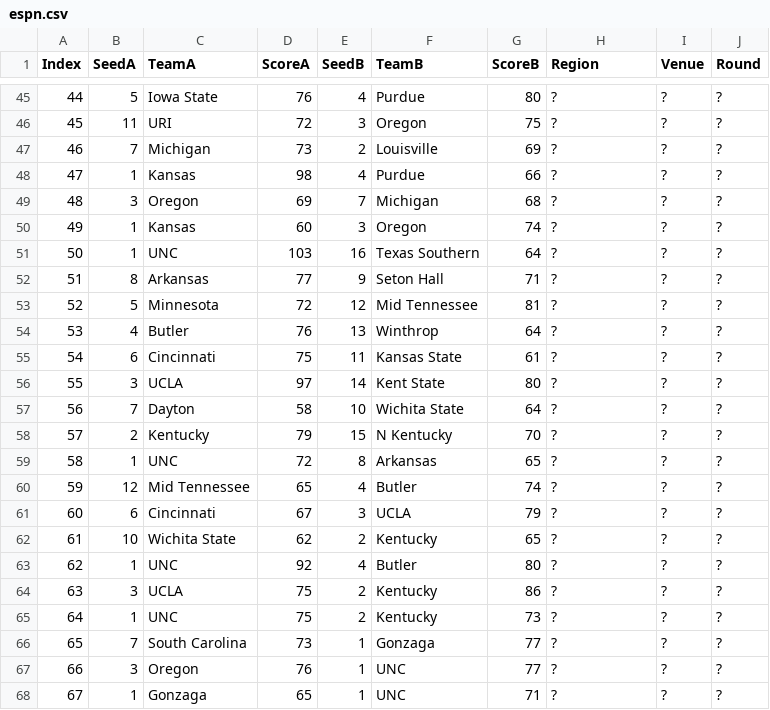
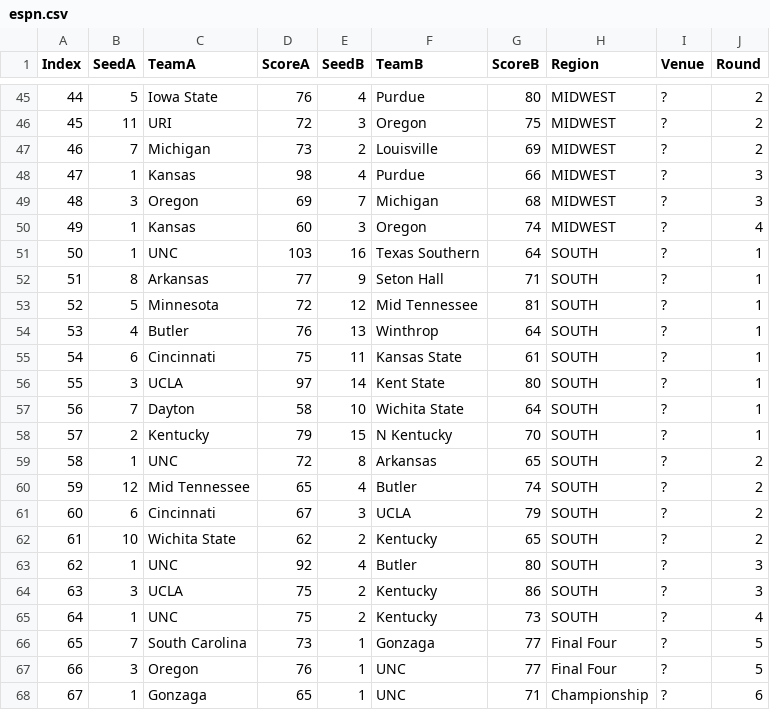
Before and after one commit to meprogrammerguy/pyMadness, a CSV file: espn.csv, drawn as a sheet; only a part is shown, gaps mark what is left out; the diff covers the shown part only.

Commit message:
Get Region and Rounds working

```diff
--- a/espn.csv
+++ b/espn.csv
@@ -45,24 +45,24 @@ Index,SeedA,TeamA,ScoreA,SeedB,TeamB,ScoreB,Region,Venue,Round
-44,5 ,Iowa State,76,4 ,Purdue,80,?,?,?
-45,11 ,URI,72,3 ,Oregon,75,?,?,?
-46,7 ,Michigan,73,2 ,Louisville,69,?,?,?
-47,1 ,Kansas,98,4 ,Purdue,66,?,?,?
-48,3 ,Oregon,69,7 ,Michigan,68,?,?,?
-49,1 ,Kansas,60,3 ,Oregon,74,?,?,?
-50,1 ,UNC,103,16 ,Texas Southern,64,?,?,?
-51,8 ,Arkansas,77,9 ,Seton Hall,71,?,?,?
-52,5 ,Minnesota,72,12 ,Mid Tennessee,81,?,?,?
-53,4 ,Butler,76,13 ,Winthrop,64,?,?,?
-54,6 ,Cincinnati,75,11 ,Kansas State,61,?,?,?
-55,3 ,UCLA,97,14 ,Kent State,80,?,?,?
-56,7 ,Dayton,58,10 ,Wichita State,64,?,?,?
-57,2 ,Kentucky,79,15 ,N Kentucky,70,?,?,?
-58,1 ,UNC,72,8 ,Arkansas,65,?,?,?
-59,12 ,Mid Tennessee,65,4 ,Butler,74,?,?,?
-60,6 ,Cincinnati,67,3 ,UCLA,79,?,?,?
-61,10 ,Wichita State,62,2 ,Kentucky,65,?,?,?
-62,1 ,UNC,92,4 ,Butler,80,?,?,?
-63,3 ,UCLA,75,2 ,Kentucky,86,?,?,?
-64,1 ,UNC,75,2 ,Kentucky,73,?,?,?
-65,7 ,South Carolina,73,1 ,Gonzaga,77,?,?,?
-66,3 ,Oregon,76,1 ,UNC,77,?,?,?
-67,1 ,Gonzaga,65,1 ,UNC,71,?,?,?
+44,5 ,Iowa State,76,4 ,Purdue,80,MIDWEST,?,2
+45,11 ,URI,72,3 ,Oregon,75,MIDWEST,?,2
+46,7 ,Michigan,73,2 ,Louisville,69,MIDWEST,?,2
+47,1 ,Kansas,98,4 ,Purdue,66,MIDWEST,?,3
+48,3 ,Oregon,69,7 ,Michigan,68,MIDWEST,?,3
+49,1 ,Kansas,60,3 ,Oregon,74,MIDWEST,?,4
+50,1 ,UNC,103,16 ,Texas Southern,64,SOUTH,?,1
+51,8 ,Arkansas,77,9 ,Seton Hall,71,SOUTH,?,1
+52,5 ,Minnesota,72,12 ,Mid Tennessee,81,SOUTH,?,1
+53,4 ,Butler,76,13 ,Winthrop,64,SOUTH,?,1
+54,6 ,Cincinnati,75,11 ,Kansas State,61,SOUTH,?,1
+55,3 ,UCLA,97,14 ,Kent State,80,SOUTH,?,1
+56,7 ,Dayton,58,10 ,Wichita State,64,SOUTH,?,1
+57,2 ,Kentucky,79,15 ,N Kentucky,70,SOUTH,?,1
+58,1 ,UNC,72,8 ,Arkansas,65,SOUTH,?,2
+59,12 ,Mid Tennessee,65,4 ,Butler,74,SOUTH,?,2
+60,6 ,Cincinnati,67,3 ,UCLA,79,SOUTH,?,2
+61,10 ,Wichita State,62,2 ,Kentucky,65,SOUTH,?,2
+62,1 ,UNC,92,4 ,Butler,80,SOUTH,?,3
+63,3 ,UCLA,75,2 ,Kentucky,86,SOUTH,?,3
+64,1 ,UNC,75,2 ,Kentucky,73,SOUTH,?,4
+65,7 ,South Carolina,73,1 ,Gonzaga,77,Final Four,?,5
+66,3 ,Oregon,76,1 ,UNC,77,Final Four,?,5
+67,1 ,Gonzaga,65,1 ,UNC,71,Championship,?,6
```
Also changed, not shown: 51 edited cells elsewhere in this file, 2 other files.
